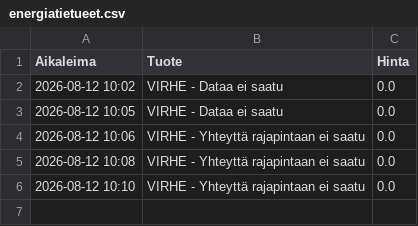
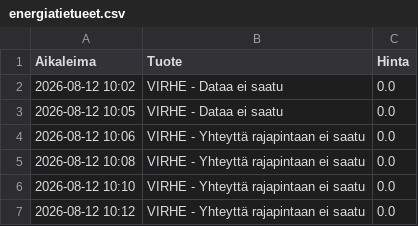
Before and after one commit to rikuisotalus-ux/Energiadata, a CSV file: energiatietueet.csv, drawn as a sheet.

```diff
--- a/energiatietueet.csv
+++ b/energiatietueet.csv
@@ -6 +6,2 @@ Aikaleima,Tuote,Hinta
 2026-08-12 10:10,VIRHE - Yhteyttä rajapintaan ei saatu,0.0
+2026-08-12 10:12,VIRHE - Yhteyttä rajapintaan ei saatu,0.0
```
